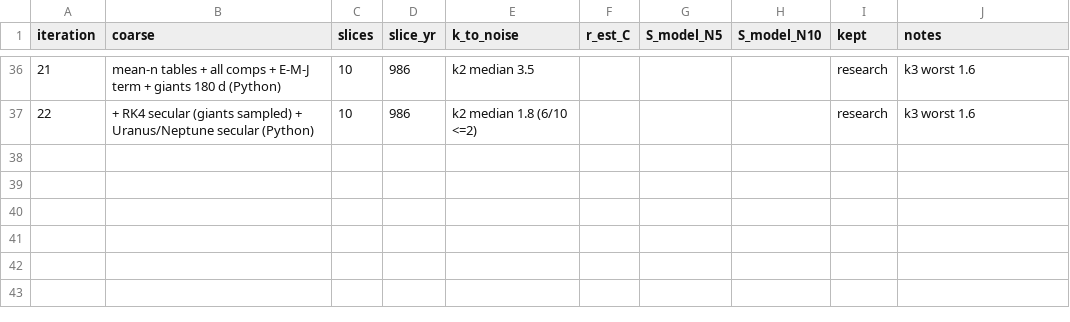
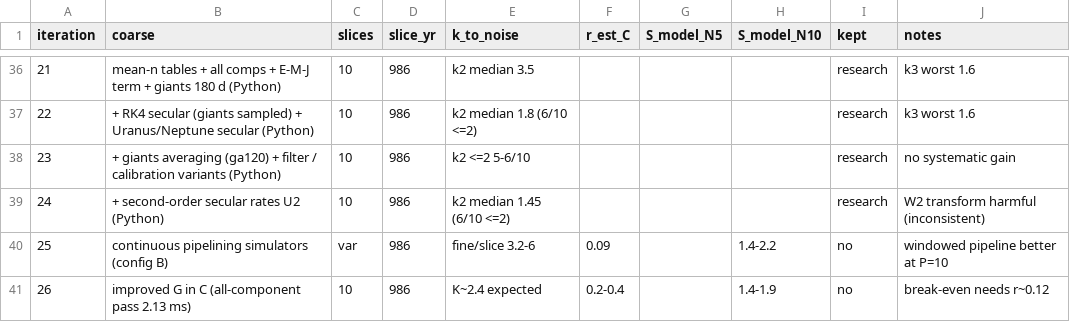
Before and after one commit to hippke/parachron, a CSV file: whfaster/pint_history.csv, drawn as a sheet; only a part is shown, gaps mark what is left out.

```diff
--- a/whfaster/pint_history.csv
+++ b/whfaster/pint_history.csv
@@ -37 +37,5 @@ iteration,coarse,slices,slice_yr,k_to_noise,r_est_C,S_model_N5,S_model_N10,kept,
 22,+ RK4 secular (giants sampled) + Uranus/Neptune secular (Python),10,986,k2 median 1.8 (6/10 <=2),,,,research,k3 worst 1.6
+23,+ giants averaging (ga120) + filter / calibration variants (Python),10,986,k2 <=2 5-6/10,,,,research,no systematic gain
+24,+ second-order secular rates U2 (Python),10,986,k2 median 1.45 (6/10 <=2),,,,research,W2 transform harmful (inconsistent)
+25,continuous pipelining simulators (config B),var,986,fine/slice 3.2-6,0.09,,1.4-2.2,no,windowed pipeline better at P=10
+26,improved G in C (all-component pass 2.13 ms),10,986,K~2.4 expected,0.2-0.4,,1.4-1.9,no,break-even needs r~0.12
```
Also changed, not shown: 23 other files.
